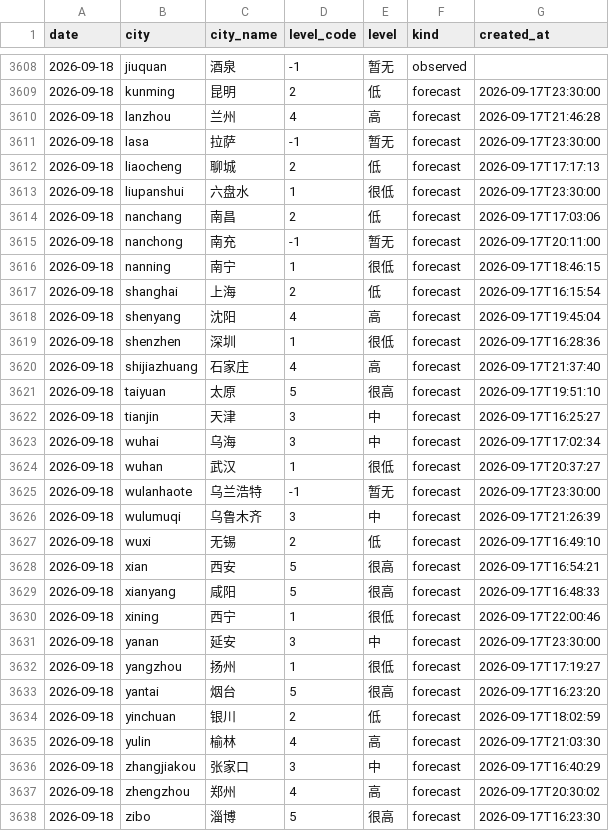
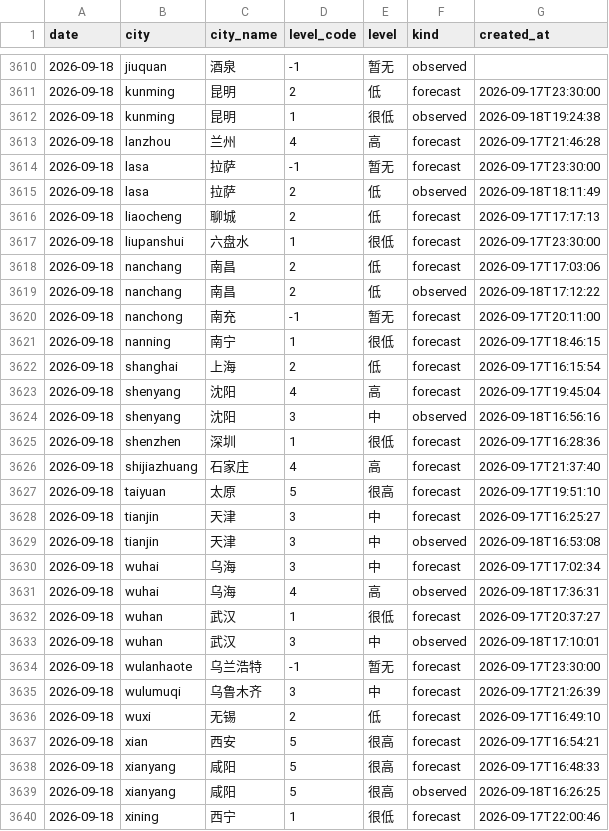
Before and after one commit to myysophia/pollen-sentinel, a CSV file: data/daily/pollen.csv, drawn as a sheet; only a part is shown, gaps mark what is left out; the shorter side is filled out with more unchanged rows; the diff covers the shown part only; the diff names each change by its address in the sheet, - before the commit and + after, or states it on an @@ line.

```diff
--- a/data/daily/pollen.csv
+++ b/data/daily/pollen.csv
+row 3612: 2026-09-18 | kunming | 昆明 | 1 | 很低 | observed | 2026-09-18T19:24:38
+row 3615: 2026-09-18 | lasa | 拉萨 | 2 | 低 | observed | 2026-09-18T18:11:49
+row 3619: 2026-09-18 | nanchang | 南昌 | 2 | 低 | observed | 2026-09-18T17:12:22
+row 3624: 2026-09-18 | shenyang | 沈阳 | 3 | 中 | observed | 2026-09-18T16:56:16
+row 3629: 2026-09-18 | tianjin | 天津 | 3 | 中 | observed | 2026-09-18T16:53:08
+row 3631: 2026-09-18 | wuhai | 乌海 | 4 | 高 | observed | 2026-09-18T17:36:31
+row 3633: 2026-09-18 | wuhan | 武汉 | 3 | 中 | observed | 2026-09-18T17:10:01
+row 3639: 2026-09-18 | xianyang | 咸阳 | 5 | 很高 | observed | 2026-09-18T16:26:25
```
Also changed, not shown: 3 added rows and 30 edited cells elsewhere in this file, data/daily/weather.csv, 24 other files.
